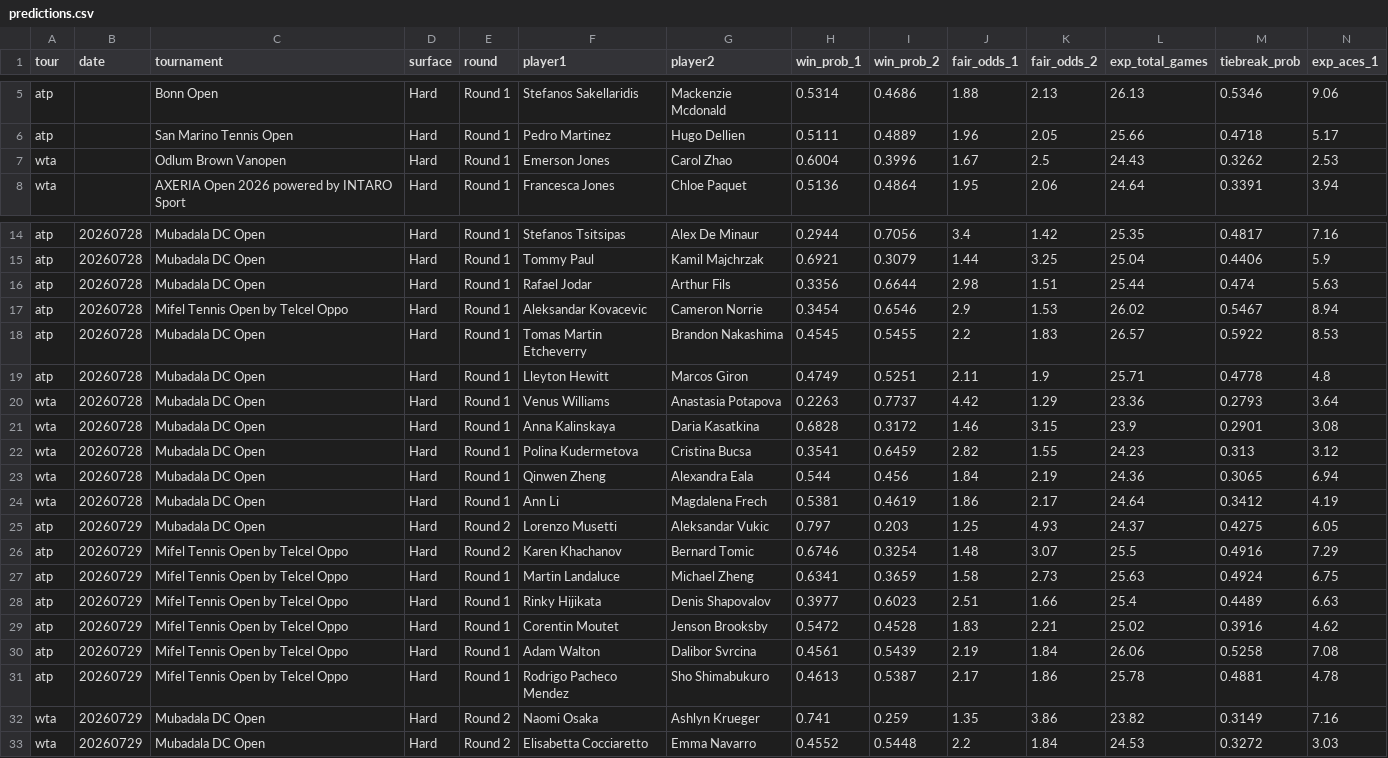
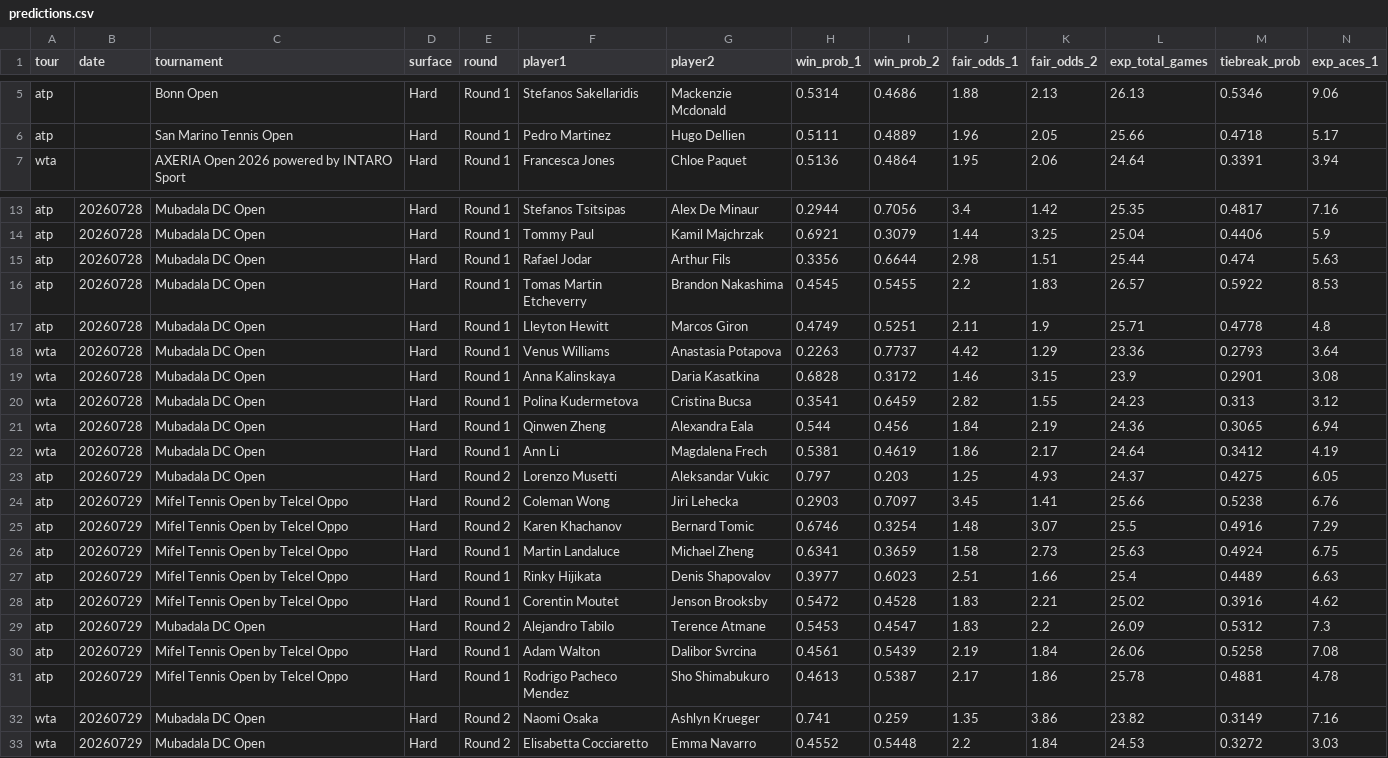
Before and after one commit to DanielTomaro13/Tennis-Modelling, a CSV file: reports/predictions.csv, drawn as a sheet; only a part is shown, gaps mark what is left out; removed rows and columns are numbered as before the commit, all else as after; rows hold the shown columns only; the diff names each change by its address in the sheet, - before the commit and + after, or states it on an @@ line.

```diff
--- a/reports/predictions.csv
+++ b/reports/predictions.csv
-row 7: wta |  | Odlum Brown Vanopen | Hard | Round 1 | Emerson Jones | Carol Zhao | 0.6004 | 0.3996 | 1.67 | 2.5 | 24.43 | 0.3262 | 2.53
-row 17: atp | 20260728 | Mifel Tennis Open by Telcel Oppo | Hard | Round 1 | Aleksandar Kovacevic | Cameron Norrie | 0.3454 | 0.6546 | 2.9 | 1.53 | 26.02 | 0.5467 | 8.94
+row 24: atp | 20260729 | Mifel Tennis Open by Telcel Oppo | Hard | Round 2 | Coleman Wong | Jiri Lehecka | 0.2903 | 0.7097 | 3.45 | 1.41 | 25.66 | 0.5238 | 6.76
+row 29: atp | 20260729 | Mubadala DC Open | Hard | Round 2 | Alejandro Tabilo | Terence Atmane | 0.5453 | 0.4547 | 1.83 | 2.2 | 26.09 | 0.5312 | 7.3
```
Also changed, not shown: data/fixtures.csv, 4 other files.
